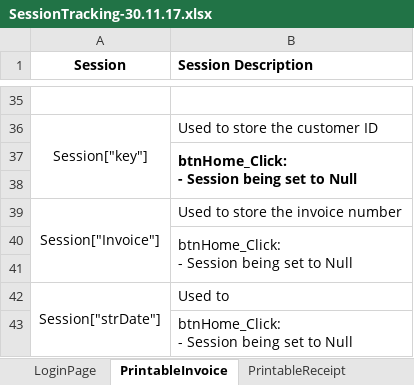
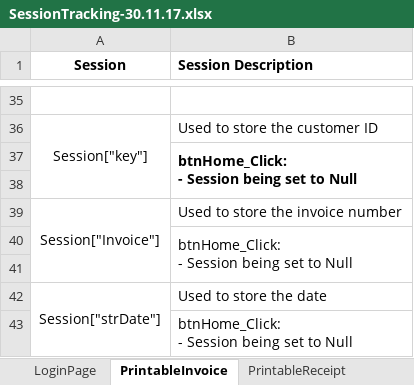
Before and after one commit to SweetSpotProShop/SweetSpot-Documentation, an Excel workbook: SessionTracking-30.11.17.xlsx, sheet PrintableInvoice, drawn as a sheet; only a part is shown, gaps mark what is left out; values as stored, in another font and other column widths than the file's, no borders; the diff names each change by its address in the sheet, - before the commit and + after, or states it on an @@ line.

Commit message:
V2.6.0 PowerPoint - Half Done
Also included:
- Mega session spreadsheet
- Session Tracking sheet

```diff
--- a/SessionTracking-30.11.17.xlsx (sheet PrintableInvoice)
+++ b/SessionTracking-30.11.17.xlsx (sheet PrintableInvoice)
-B42 (Session Description): Used to
+B42 (Session Description): Used to store the date
```
Also changed, not shown: 3 other files.
